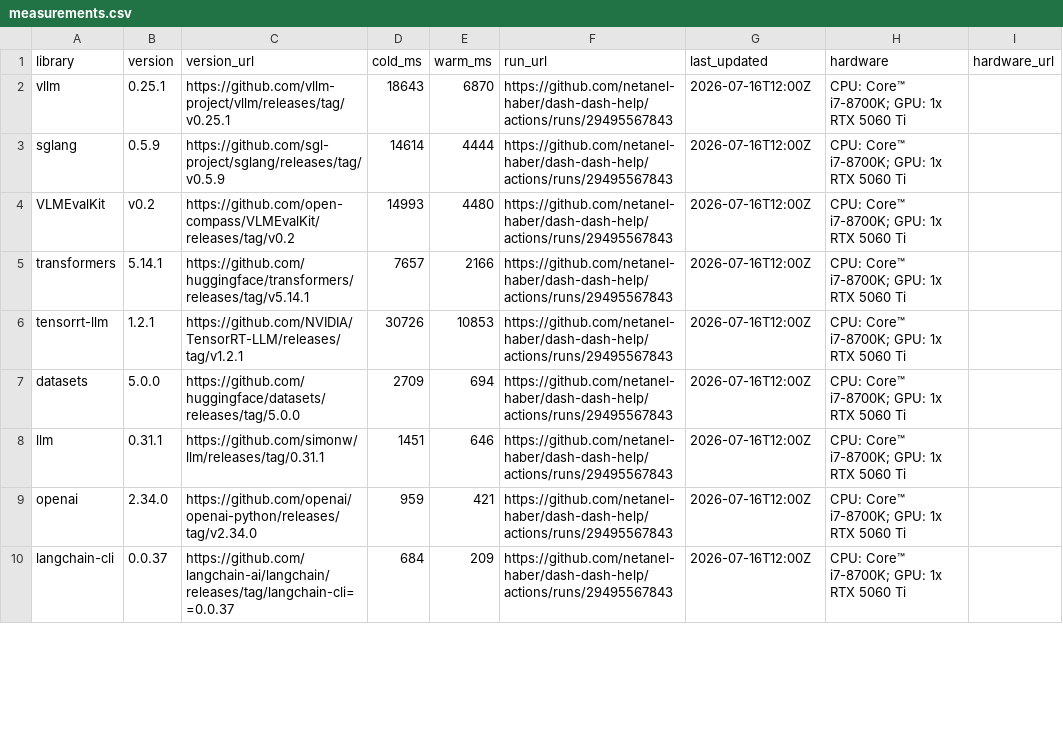
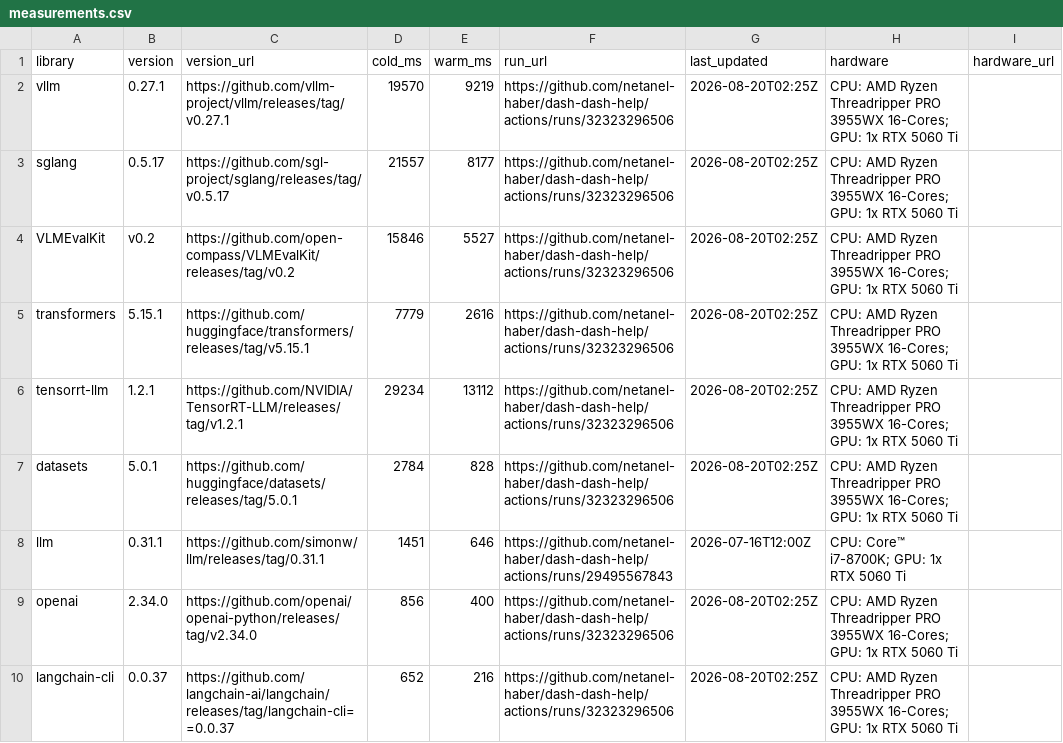
Before and after one commit to netanel-haber/dash-dash-help, a CSV file: measurements.csv, drawn as a sheet; only a part is shown; the diff covers the shown part only.

```diff
--- a/measurements.csv
+++ b/measurements.csv
@@ -1,10 +1,10 @@
 library,version,version_url,cold_ms,warm_ms,run_url,last_updated,hardware,hardware_url
-vllm,0.25.1,https://github.com/vllm-project/vllm/releases/tag/v0.25.1,18643,6870,https://github.com/netanel-haber/dash-dash-help/actions/runs/29495567843,2026-07-16T12:00Z,CPU: Core™ i7-8700K; GPU: 1x RTX 5060 Ti,
-sglang,0.5.9,https://github.com/sgl-project/sglang/releases/tag/v0.5.9,14614,4444,https://github.com/netanel-haber/dash-dash-help/actions/runs/29495567843,2026-07-16T12:00Z,CPU: Core™ i7-8700K; GPU: 1x RTX 5060 Ti,
-VLMEvalKit,v0.2,https://github.com/open-compass/VLMEvalKit/releases/tag/v0.2,14993,4480,https://github.com/netanel-haber/dash-dash-help/actions/runs/29495567843,2026-07-16T12:00Z,CPU: Core™ i7-8700K; GPU: 1x RTX 5060 Ti,
-transformers,5.14.1,https://github.com/huggingface/transformers/releases/tag/v5.14.1,7657,2166,https://github.com/netanel-haber/dash-dash-help/actions/runs/29495567843,2026-07-16T12:00Z,CPU: Core™ i7-8700K; GPU: 1x RTX 5060 Ti,
-tensorrt-llm,1.2.1,https://github.com/NVIDIA/TensorRT-LLM/releases/tag/v1.2.1,30726,10853,https://github.com/netanel-haber/dash-dash-help/actions/runs/29495567843,2026-07-16T12:00Z,CPU: Core™ i7-8700K; GPU: 1x RTX 5060 Ti,
-datasets,5.0.0,https://github.com/huggingface/datasets/releases/tag/5.0.0,2709,694,https://github.com/netanel-haber/dash-dash-help/actions/runs/29495567843,2026-07-16T12:00Z,CPU: Core™ i7-8700K; GPU: 1x RTX 5060 Ti,
+vllm,0.27.1,https://github.com/vllm-project/vllm/releases/tag/v0.27.1,19570,9219,https://github.com/netanel-haber/dash-dash-help/actions/runs/32323296506,2026-08-20T02:25Z,CPU: AMD Ryzen Threadripper PRO 3955WX 16-Cores; GPU: 1x RTX 5060 Ti,
+sglang,0.5.17,https://github.com/sgl-project/sglang/releases/tag/v0.5.17,21557,8177,https://github.com/netanel-haber/dash-dash-help/actions/runs/32323296506,2026-08-20T02:25Z,CPU: AMD Ryzen Threadripper PRO 3955WX 16-Cores; GPU: 1x RTX 5060 Ti,
+VLMEvalKit,v0.2,https://github.com/open-compass/VLMEvalKit/releases/tag/v0.2,15846,5527,https://github.com/netanel-haber/dash-dash-help/actions/runs/32323296506,2026-08-20T02:25Z,CPU: AMD Ryzen Threadripper PRO 3955WX 16-Cores; GPU: 1x RTX 5060 Ti,
+transformers,5.15.1,https://github.com/huggingface/transformers/releases/tag/v5.15.1,7779,2616,https://github.com/netanel-haber/dash-dash-help/actions/runs/32323296506,2026-08-20T02:25Z,CPU: AMD Ryzen Threadripper PRO 3955WX 16-Cores; GPU: 1x RTX 5060 Ti,
+tensorrt-llm,1.2.1,https://github.com/NVIDIA/TensorRT-LLM/releases/tag/v1.2.1,29234,13112,https://github.com/netanel-haber/dash-dash-help/actions/runs/32323296506,2026-08-20T02:25Z,CPU: AMD Ryzen Threadripper PRO 3955WX 16-Cores; GPU: 1x RTX 5060 Ti,
+datasets,5.0.1,https://github.com/huggingface/datasets/releases/tag/5.0.1,2784,828,https://github.com/netanel-haber/dash-dash-help/actions/runs/32323296506,2026-08-20T02:25Z,CPU: AMD Ryzen Threadripper PRO 3955WX 16-Cores; GPU: 1x RTX 5060 Ti,
 llm,0.31.1,https://github.com/simonw/llm/releases/tag/0.31.1,1451,646,https://github.com/netanel-haber/dash-dash-help/actions/runs/29495567843,2026-07-16T12:00Z,CPU: Core™ i7-8700K; GPU: 1x RTX 5060 Ti,
-openai,2.34.0,https://github.com/openai/openai-python/releases/tag/v2.34.0,959,421,https://github.com/netanel-haber/dash-dash-help/actions/runs/29495567843,2026-07-16T12:00Z,CPU: Core™ i7-8700K; GPU: 1x RTX 5060 Ti,
-langchain-cli,0.0.37,https://github.com/langchain-ai/langchain/releases/tag/langchain-cli==0.0.37,684,209,https://github.com/netanel-haber/dash-dash-help/actions/runs/29495567843,2026-07-16T12:00Z,CPU: Core™ i7-8700K; GPU: 1x RTX 5060 Ti,
+openai,2.34.0,https://github.com/openai/openai-python/releases/tag/v2.34.0,856,400,https://github.com/netanel-haber/dash-dash-help/actions/runs/32323296506,2026-08-20T02:25Z,CPU: AMD Ryzen Threadripper PRO 3955WX 16-Cores; GPU: 1x RTX 5060 Ti,
+langchain-cli,0.0.37,https://github.com/langchain-ai/langchain/releases/tag/langchain-cli==0.0.37,652,216,https://github.com/netanel-haber/dash-dash-help/actions/runs/32323296506,2026-08-20T02:25Z,CPU: AMD Ryzen Threadripper PRO 3955WX 16-Cores; GPU: 1x RTX 5060 Ti,
```
Also changed, not shown: 33 edited cells elsewhere in this file, 2 other files.
